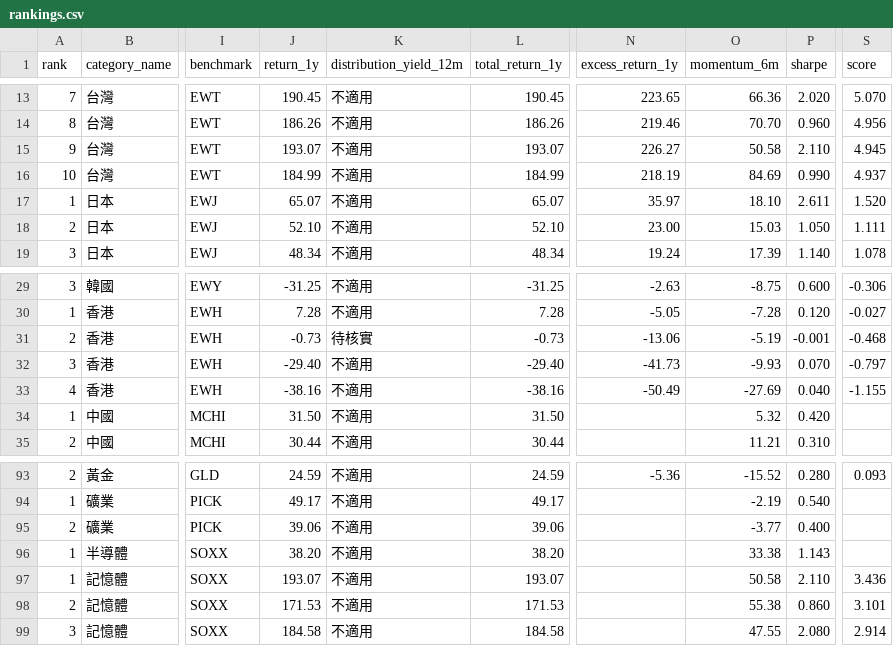
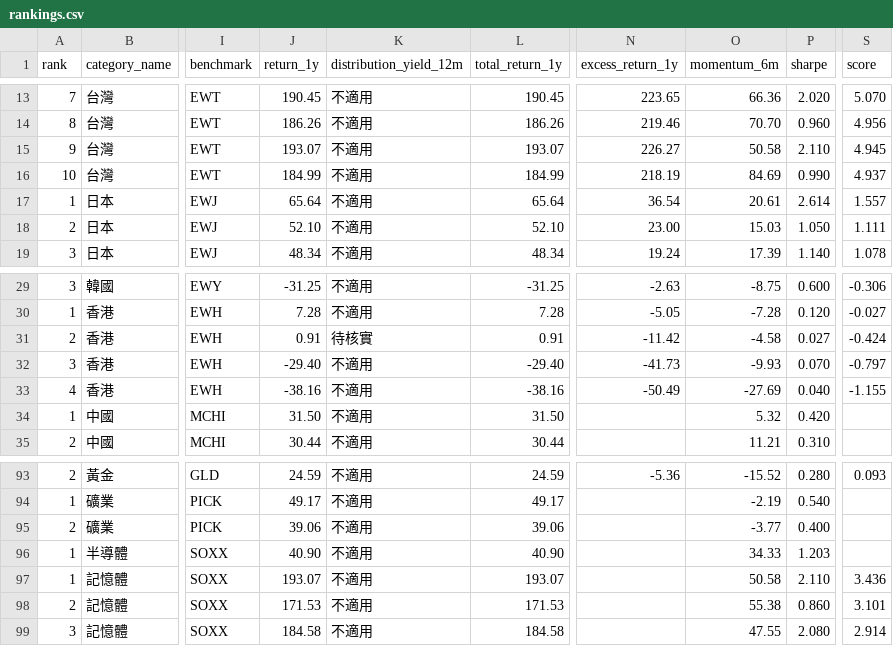
Before and after one commit to eva5389-pixel/grafana-dashboard, a CSV file: data/rankings.csv, drawn as a sheet; only a part is shown, gaps mark what is left out; the diff names each change by its address in the sheet, - before the commit and + after, or states it on an @@ line.

```diff
--- a/data/rankings.csv
+++ b/data/rankings.csv
-J17 (return_1y): 65.07
+J17 (return_1y): 65.64
-L17 (total_return_1y): 65.07
+L17 (total_return_1y): 65.64
-N17 (excess_return_1y): 35.97
+N17 (excess_return_1y): 36.54
-O17 (momentum_6m): 18.10
+O17 (momentum_6m): 20.61
-P17 (sharpe): 2.611
+P17 (sharpe): 2.614
-S17 (score): 1.520
+S17 (score): 1.557
-J31 (return_1y): -0.73
+J31 (return_1y): 0.91
-L31 (total_return_1y): -0.73
+L31 (total_return_1y): 0.91
-N31 (excess_return_1y): -13.06
+N31 (excess_return_1y): -11.42
-O31 (momentum_6m): -5.19
+O31 (momentum_6m): -4.58
-P31 (sharpe): -0.001
+P31 (sharpe): 0.027
-S31 (score): -0.468
+S31 (score): -0.424
-J96 (return_1y): 38.20
+J96 (return_1y): 40.90
-L96 (total_return_1y): 38.20
+L96 (total_return_1y): 40.90
-O96 (momentum_6m): 33.38
+O96 (momentum_6m): 34.33
-P96 (sharpe): 1.143
+P96 (sharpe): 1.203
```
Also changed, not shown: data/categories/hong_kong.csv, data/categories/japan.csv, 7 other files.
